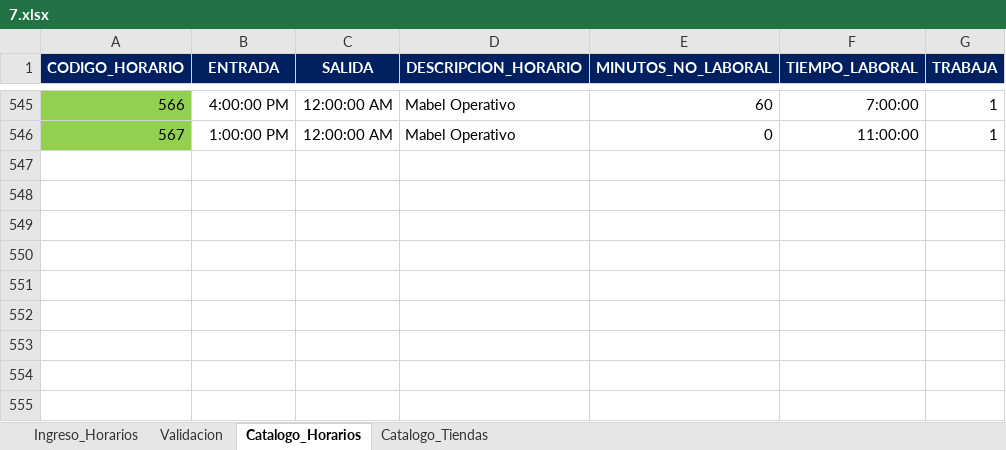
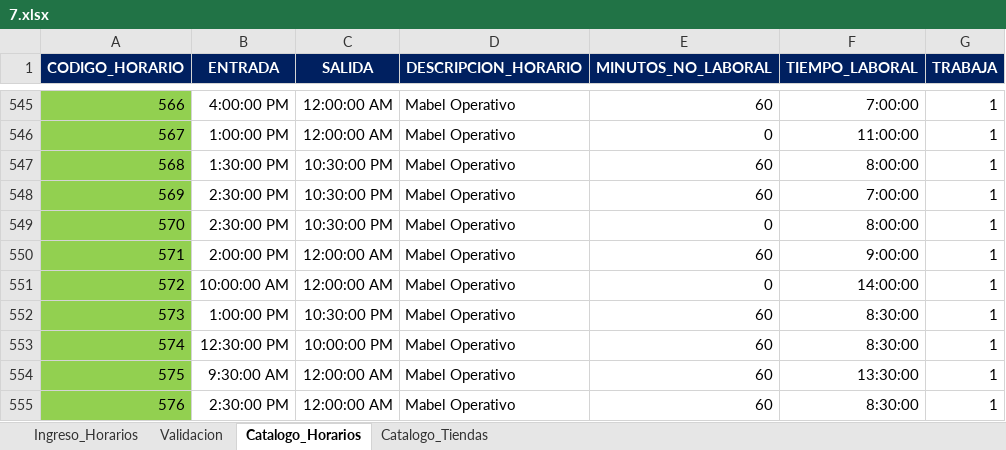
Before and after one commit to hardisaakpp/htdocs-api-intranet, an Excel workbook: assets/doc/descarga/7.xlsx, sheet Catalogo_Horarios, drawn as a sheet; only a part is shown, gaps mark what is left out; values as stored, in another font and other column widths than the file's, no borders; the diff names each change by its address in the sheet, - before the commit and + after, or states it on an @@ line.

```diff
--- a/assets/doc/descarga/7.xlsx (sheet Catalogo_Horarios)
+++ b/assets/doc/descarga/7.xlsx (sheet Catalogo_Horarios)
+row 547: 568 | 1:30:00 PM | 10:30:00 PM | Mabel Operativo | 60 | 8:00:00 | 1
+row 548: 569 | 2:30:00 PM | 10:30:00 PM | Mabel Operativo | 60 | 7:00:00 | 1
+row 549: 570 | 2:30:00 PM | 10:30:00 PM | Mabel Operativo | 0 | 8:00:00 | 1
+row 550: 571 | 2:00:00 PM | 12:00:00 AM | Mabel Operativo | 60 | 9:00:00 | 1
+row 551: 572 | 10:00:00 AM | 12:00:00 AM | Mabel Operativo | 0 | 14:00:00 | 1
+row 552: 573 | 1:00:00 PM | 10:30:00 PM | Mabel Operativo | 60 | 8:30:00 | 1
+row 553: 574 | 12:30:00 PM | 10:00:00 PM | Mabel Operativo | 60 | 8:30:00 | 1
+row 554: 575 | 9:30:00 AM | 12:00:00 AM | Mabel Operativo | 60 | 13:30:00 | 1
+row 555: 576 | 2:30:00 PM | 12:00:00 AM | Mabel Operativo | 60 | 8:30:00 | 1
```
Also changed, not shown: sheet Ingreso_Horarios, sheet Validacion, formulas that keep their value, 3 other files.
